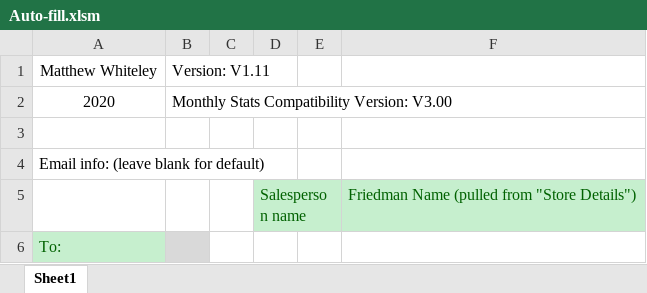
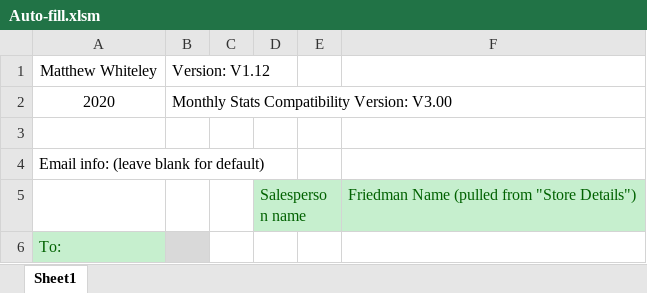
Before and after one commit to Noixo/Excel-automation, an Excel workbook: Auto-fill.xlsm, sheet Sheet1, drawn as a sheet; only a part is shown; values as stored, in another font and other column widths than the file's, no borders; charts and pictures not drawn; the diff names each change by its address in the sheet, - before the commit and + after, or states it on an @@ line.

Commit message:
V1.12: Added function to close files when done + date bug fix with EoM start

```diff
--- a/Auto-fill.xlsm (sheet Sheet1)
+++ b/Auto-fill.xlsm (sheet Sheet1)
-B1: Version: V1.11
+B1: Version: V1.12
```
Also changed, not shown: charts or pictures.
